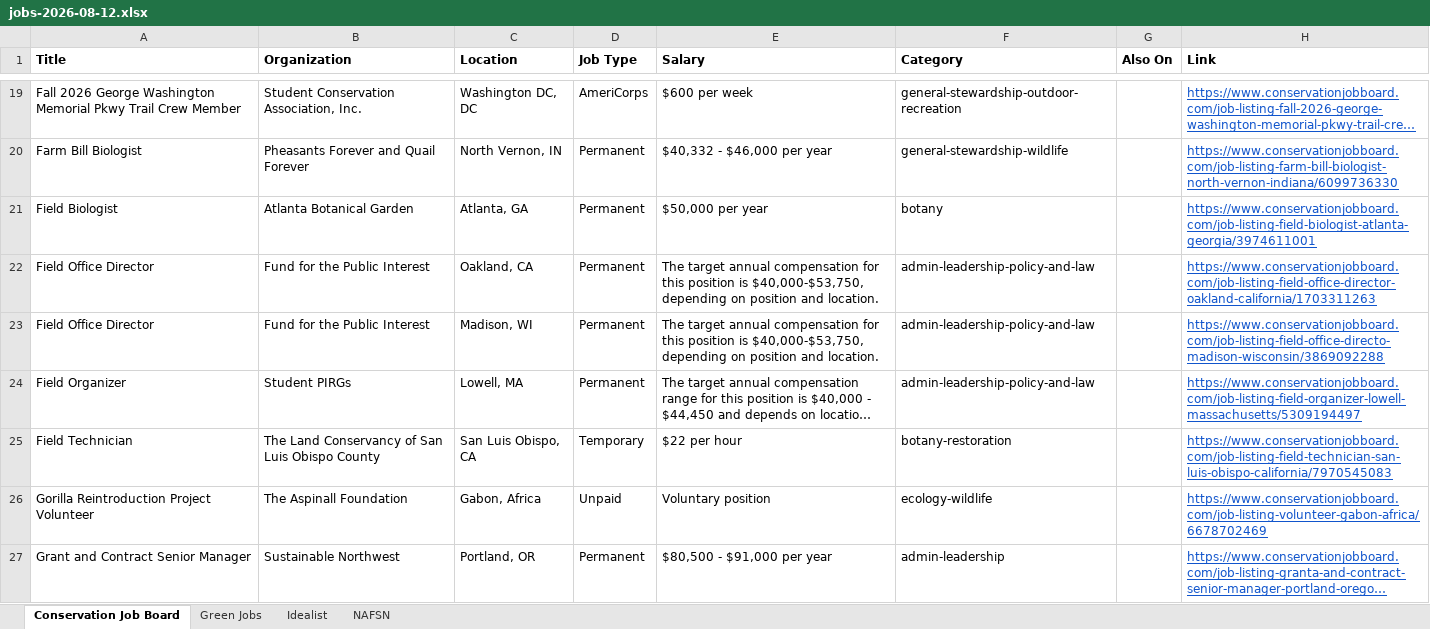
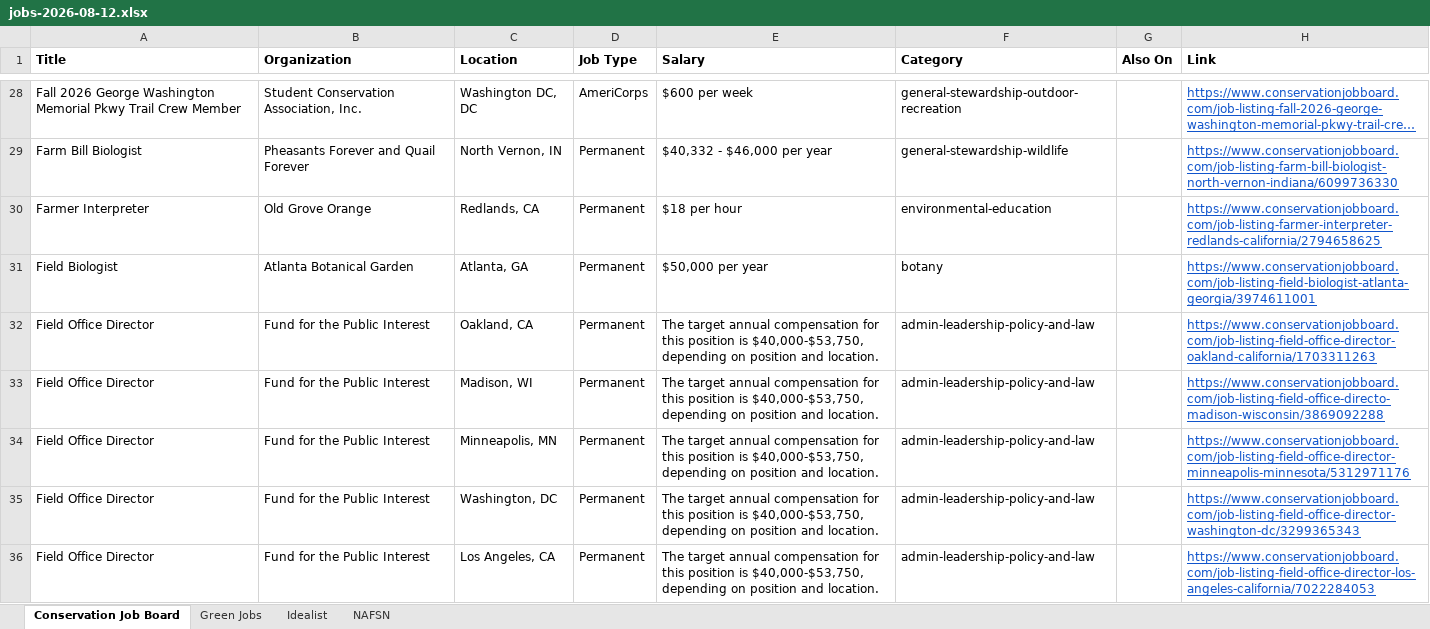
Before and after one commit to dchandarana07/jobs-digest, an Excel workbook: docs/xlsx/jobs-2026-08-12.xlsx, sheet Conservation Job Board, drawn as a sheet; only a part is shown, gaps mark what is left out; the shorter side is filled out with more unchanged rows; long unchanged cells end in …; values as stored, in another font and other column widths than the file's, no borders; the diff covers the shown part only; the diff names each change by its address in the sheet, - before the commit and + after, or states it on an @@ line.

```diff
--- a/docs/xlsx/jobs-2026-08-12.xlsx (sheet Conservation Job Board)
+++ b/docs/xlsx/jobs-2026-08-12.xlsx (sheet Conservation Job Board)
+row 30: Farmer Interpreter | Old Grove Orange | Redlands, CA | Permanent | $18 per hour | environmental-education |  | https://www.conservationjobboard.com/job-listing-farmer-interpreter-redlands-california/2794658625
+row 34: Field Office Director | Fund for the Public Interest | Minneapolis, MN | Permanent | The target annual compensation for this position is $40,000-$53,750, depending on position and location. | admin-leadership-policy-and-law |  | https://www.conservationjobboard.com/job-listing-field-office-director-minneapolis-minnesota/5312971176
+row 35: Field Office Director | Fund for the Public Interest | Washington, DC | Permanent | The target annual compensation for this position is $40,000-$53,750, depending on position and location. | admin-leadership-policy-and-law |  | https://www.conservationjobboard.com/job-listing-field-office-director-washington-dc/3299365343
+row 36: Field Office Director | Fund for the Public Interest | Los Angeles, CA | Permanent | The target annual compensation for this position is $40,000-$53,750, depending on position and location. | admin-leadership-policy-and-law |  | https://www.conservationjobboard.com/job-listing-field-office-director-los-angeles-california/7022284053
```
Also changed, not shown: 36 added rows elsewhere in this sheet, docs/xlsx/jobs-2026-08-13.xlsx, 4 other files.
